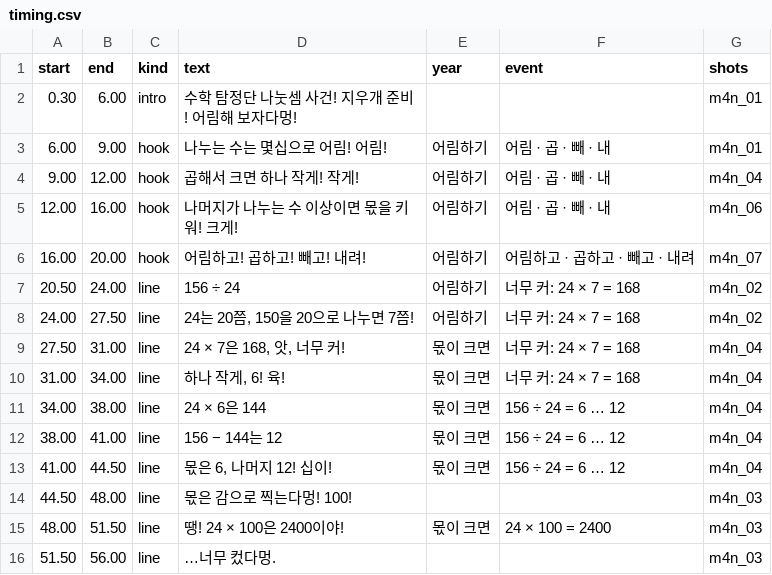
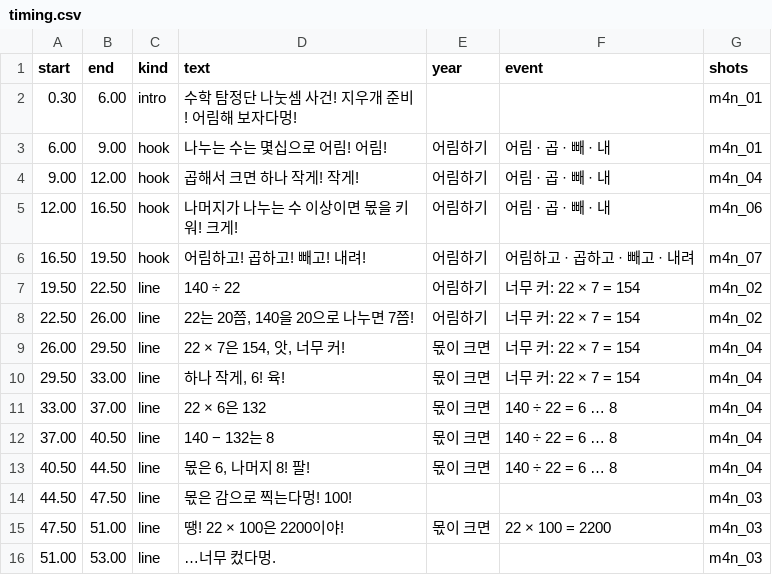
Before and after one commit to fire1200/jcos, a CSV file: video/math_4n_formula/timing.csv, drawn as a sheet; only a part is shown; the diff covers the shown part only.

```diff
--- a/video/math_4n_formula/timing.csv
+++ b/video/math_4n_formula/timing.csv
@@ -4,13 +4,13 @@ start,end,kind,text,year,event,shots
 9.00,12.00,hook,곱해서 크면 하나 작게! 작게!,어림하기,어림 · 곱 · 빼 · 내,m4n_04
-12.00,16.00,hook,나머지가 나누는 수 이상이면 몫을 키워! 크게!,어림하기,어림 · 곱 · 빼 · 내,m4n_06
-16.00,20.00,hook,어림하고! 곱하고! 빼고! 내려!,어림하기,어림하고 · 곱하고 · 빼고 · 내려,m4n_07
-20.50,24.00,line,156 ÷ 24,어림하기,너무 커: 24 × 7 = 168,m4n_02
-24.00,27.50,line,"24는 20쯤, 150을 20으로 나누면 7쯤!",어림하기,너무 커: 24 × 7 = 168,m4n_02
-27.50,31.00,line,"24 × 7은 168, 앗, 너무 커!",몫이 크면,너무 커: 24 × 7 = 168,m4n_04
-31.00,34.00,line,"하나 작게, 6! 육!",몫이 크면,너무 커: 24 × 7 = 168,m4n_04
-34.00,38.00,line,24 × 6은 144,몫이 크면,156 ÷ 24 = 6 … 12,m4n_04
-38.00,41.00,line,156 − 144는 12,몫이 크면,156 ÷ 24 = 6 … 12,m4n_04
-41.00,44.50,line,"몫은 6, 나머지 12! 십이!",몫이 크면,156 ÷ 24 = 6 … 12,m4n_04
-44.50,48.00,line,몫은 감으로 찍는다멍! 100!,,,m4n_03
-48.00,51.50,line,땡! 24 × 100은 2400이야!,몫이 크면,24 × 100 = 2400,m4n_03
-51.50,56.00,line,…너무 컸다멍.,,,m4n_03
+12.00,16.50,hook,나머지가 나누는 수 이상이면 몫을 키워! 크게!,어림하기,어림 · 곱 · 빼 · 내,m4n_06
+16.50,19.50,hook,어림하고! 곱하고! 빼고! 내려!,어림하기,어림하고 · 곱하고 · 빼고 · 내려,m4n_07
+19.50,22.50,line,140 ÷ 22,어림하기,너무 커: 22 × 7 = 154,m4n_02
+22.50,26.00,line,"22는 20쯤, 140을 20으로 나누면 7쯤!",어림하기,너무 커: 22 × 7 = 154,m4n_02
+26.00,29.50,line,"22 × 7은 154, 앗, 너무 커!",몫이 크면,너무 커: 22 × 7 = 154,m4n_04
+29.50,33.00,line,"하나 작게, 6! 육!",몫이 크면,너무 커: 22 × 7 = 154,m4n_04
+33.00,37.00,line,22 × 6은 132,몫이 크면,140 ÷ 22 = 6 … 8,m4n_04
+37.00,40.50,line,140 − 132는 8,몫이 크면,140 ÷ 22 = 6 … 8,m4n_04
+40.50,44.50,line,"몫은 6, 나머지 8! 팔!",몫이 크면,140 ÷ 22 = 6 … 8,m4n_04
+44.50,47.50,line,몫은 감으로 찍는다멍! 100!,,,m4n_03
+47.50,51.00,line,땡! 22 × 100은 2200이야!,몫이 크면,22 × 100 = 2200,m4n_03
+51.00,53.00,line,…너무 컸다멍.,,,m4n_03
```
Also changed, not shown: 1 added row, 1 removed row and 64 edited cells elsewhere in this file, video/math_4f_formula/shots.csv, video/math_4f_formula/timing.csv, 4 other files.
